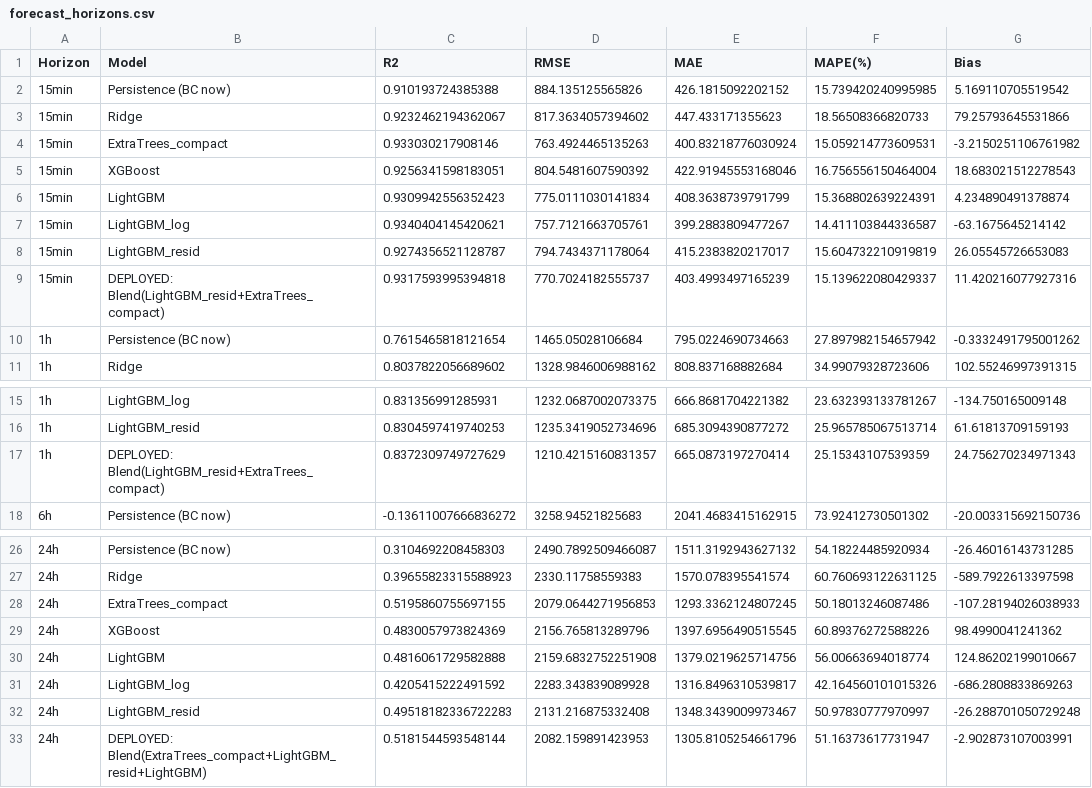
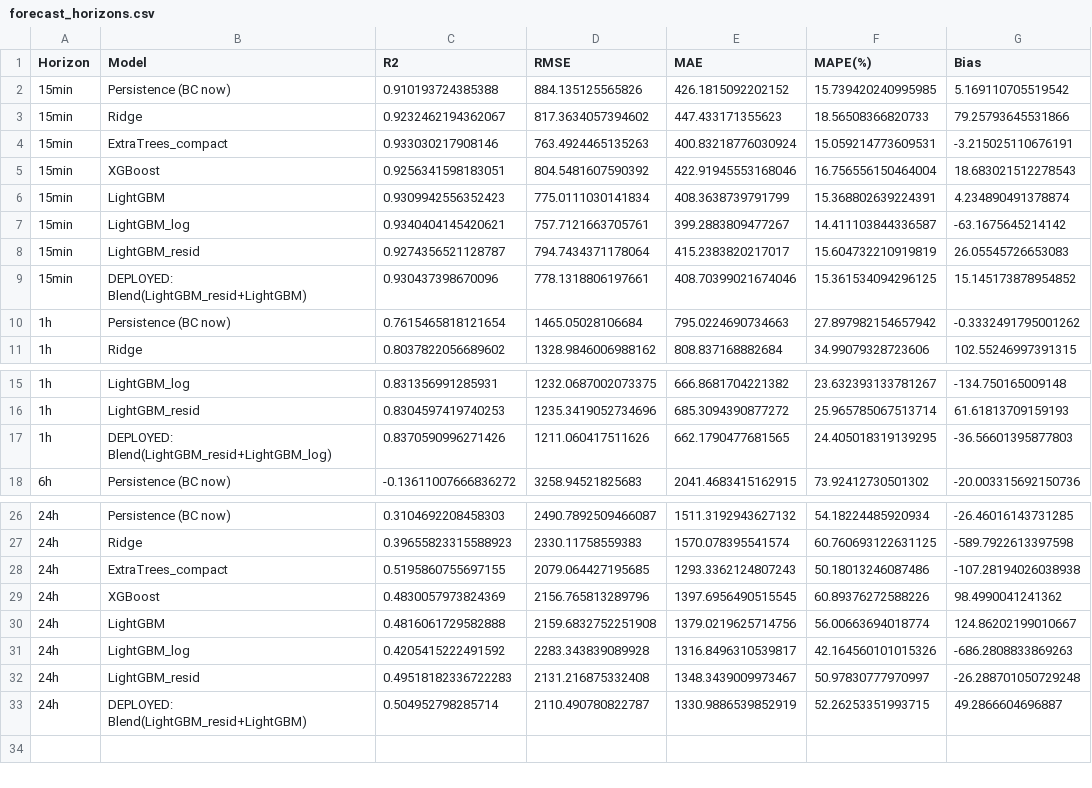
Before and after one commit to kdhanav-ui/Black-Carbon-Predictor, a CSV file: artifacts/tables/forecast_horizons.csv, drawn as a sheet; only a part is shown, gaps mark what is left out.

```diff
--- a/artifacts/tables/forecast_horizons.csv
+++ b/artifacts/tables/forecast_horizons.csv
@@ -3,3 +3,3 @@ Horizon,Model,R2,RMSE,MAE,MAPE(%),Bias
 15min,Ridge,0.9232462194362067,817.3634057394602,447.433171355623,18.56508366820733,79.25793645531866
-15min,ExtraTrees_compact,0.933030217908146,763.4924465135263,400.83218776030924,15.059214773609531,-3.2150251106761982
+15min,ExtraTrees_compact,0.933030217908146,763.4924465135263,400.83218776030924,15.059214773609531,-3.215025110676191
 15min,XGBoost,0.9256341598183051,804.5481607590392,422.91945553168046,16.756556150464004,18.683021512278543
@@ -8,3 +8,3 @@ Horizon,Model,R2,RMSE,MAE,MAPE(%),Bias
 15min,LightGBM_resid,0.9274356521128787,794.7434371178064,415.2383820217017,15.604732210919819,26.05545726653083
-15min,DEPLOYED: Blend(LightGBM_resid+ExtraTrees_compact),0.9317593995394818,770.7024182555737,403.4993497165239,15.139622080429337,11.420216077927316
+15min,DEPLOYED: Blend(LightGBM_resid+LightGBM),0.930437398670096,778.1318806197661,408.70399021674046,15.361534094296125,15.145173878954852
 1h,Persistence (BC now),0.7615465818121654,1465.05028106684,795.0224690734663,27.897982154657942,-0.3332491795001262
@@ -16,3 +16,3 @@ Horizon,Model,R2,RMSE,MAE,MAPE(%),Bias
 1h,LightGBM_resid,0.8304597419740253,1235.3419052734696,685.3094390877272,25.965785067513714,61.61813709159193
-1h,DEPLOYED: Blend(LightGBM_resid+ExtraTrees_compact),0.8372309749727629,1210.4215160831357,665.0873197270414,25.15343107539359,24.756270234971343
+1h,DEPLOYED: Blend(LightGBM_resid+LightGBM_log),0.8370590996271426,1211.060417511626,662.1790477681565,24.405018319139295,-36.56601395877803
 6h,Persistence (BC now),-0.13611007666836272,3258.94521825683,2041.4683415162915,73.92412730501302,-20.003315692150736
@@ -27,3 +27,3 @@ Horizon,Model,R2,RMSE,MAE,MAPE(%),Bias
 24h,Ridge,0.39655823315588923,2330.11758559383,1570.078395541574,60.760693122631125,-589.7922613397598
-24h,ExtraTrees_compact,0.5195860755697155,2079.0644271956853,1293.3362124807245,50.18013246087486,-107.28194026038933
+24h,ExtraTrees_compact,0.5195860755697155,2079.064427195685,1293.3362124807243,50.18013246087486,-107.28194026038938
 24h,XGBoost,0.4830057973824369,2156.765813289796,1397.6956490515545,60.89376272588226,98.4990041241362
@@ -32,2 +32,2 @@ Horizon,Model,R2,RMSE,MAE,MAPE(%),Bias
 24h,LightGBM_resid,0.49518182336722283,2131.216875332408,1348.3439009973467,50.97830777970997,-26.288701050729248
-24h,DEPLOYED: Blend(ExtraTrees_compact+LightGBM_resid+LightGBM),0.5181544593548144,2082.159891423953,1305.8105254661796,51.16373617731947,-2.902873107003991
+24h,DEPLOYED: Blend(LightGBM_resid+LightGBM),0.504952798285714,2110.490780822787,1330.9886539852919,52.26253351993715,49.2866604696887
```
Also changed, not shown: artifacts/tables/diag_by_hour.csv, artifacts/tables/diag_by_level.csv, 19 other files.
